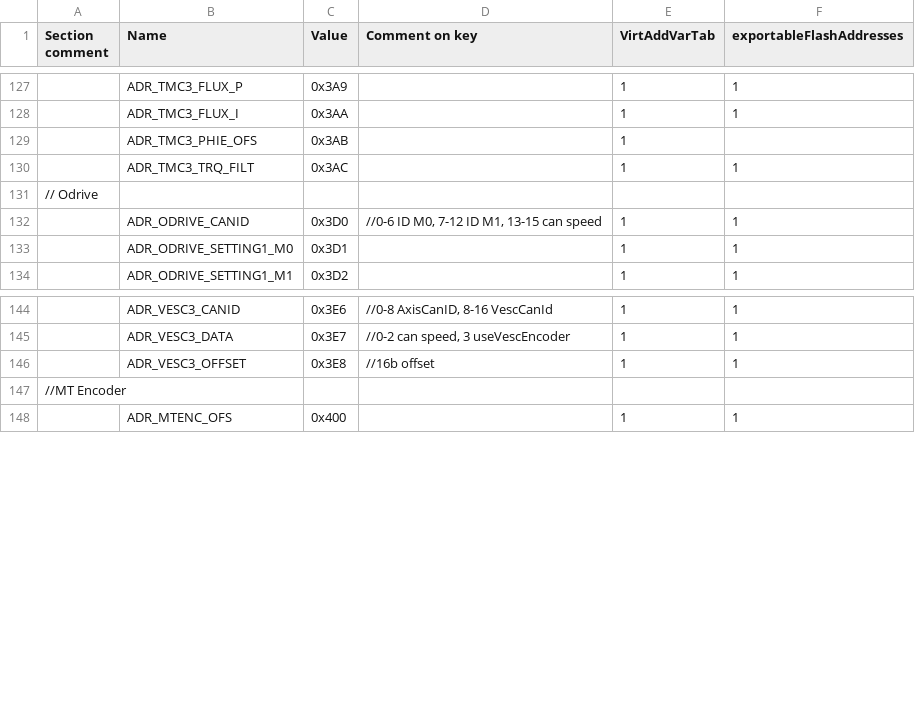
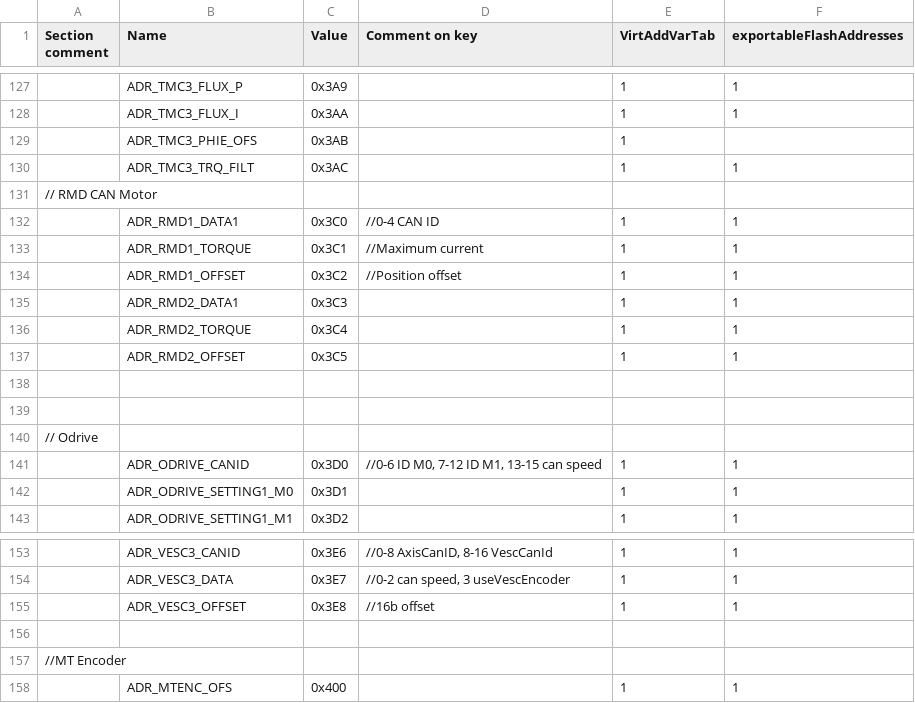
Before and after one commit to Ultrawipf/OpenFFBoard, a CSV file: Firmware/scripts/memory_map.csv, drawn as a sheet; only a part is shown, gaps mark what is left out; the diff names each change by its address in the sheet, - before the commit and + after, or states it on an @@ line.

Commit message:
RMD MyActuator CAN motor class

```diff
--- a/Firmware/scripts/memory_map.csv
+++ b/Firmware/scripts/memory_map.csv
+row 131: // RMD CAN Motor
+row 132:  | ADR_RMD1_DATA1 | 0x3C0 | //0-4 CAN ID | 1 | 1
+row 133:  | ADR_RMD1_TORQUE | 0x3C1 | //Maximum current | 1 | 1
+row 134:  | ADR_RMD1_OFFSET | 0x3C2 | //Position offset | 1 | 1
+row 135:  | ADR_RMD2_DATA1 | 0x3C3 |  | 1 | 1
+row 136:  | ADR_RMD2_TORQUE | 0x3C4 |  | 1 | 1
+row 137:  | ADR_RMD2_OFFSET | 0x3C5 |  | 1 | 1
+row 138: (empty)
+row 139: (empty)
+row 156: (empty)
```
Also changed, not shown: 8 other files.
